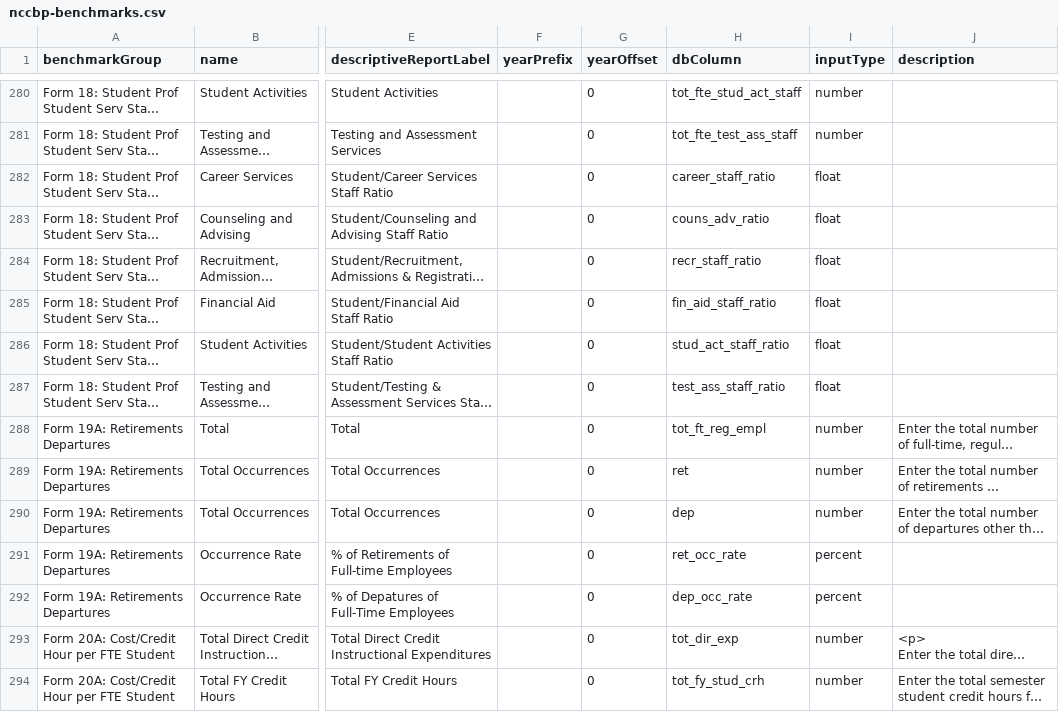
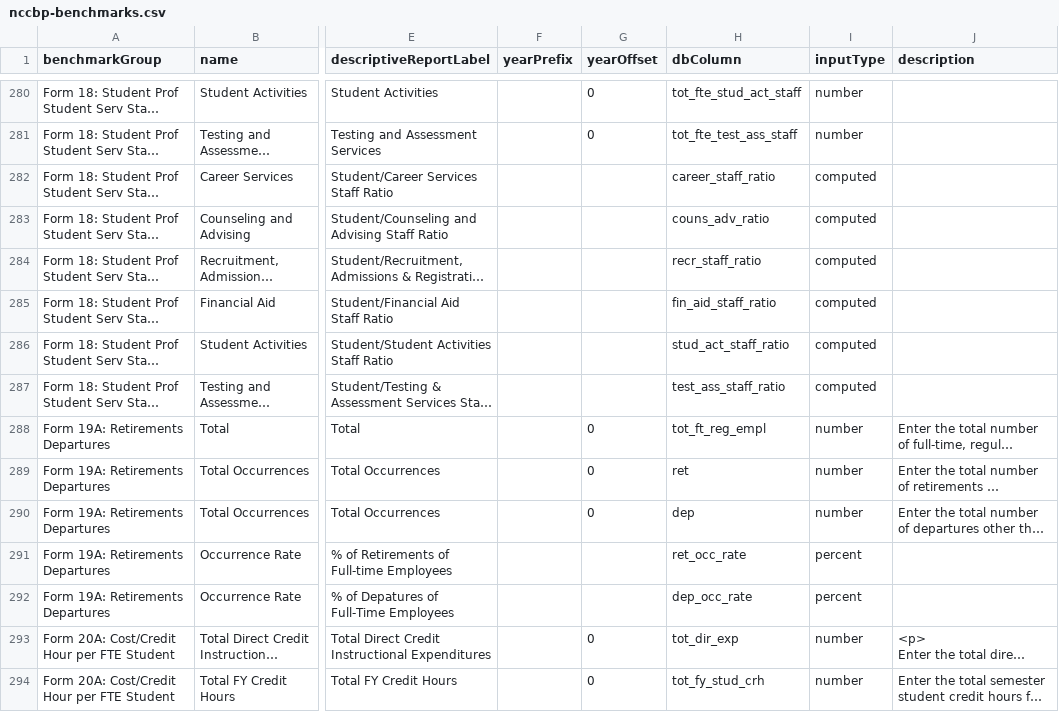
Before and after one commit to personman/mrss, a CSV file: data/imports/nccbp-benchmarks.csv, drawn as a sheet; only a part is shown, gaps mark what is left out; long unchanged cells end in …; the diff covers the shown part only; the diff names each change by its address in the sheet, - before the commit and + after, or states it on an @@ line.

```diff
--- a/data/imports/nccbp-benchmarks.csv
+++ b/data/imports/nccbp-benchmarks.csv
-G282:G287 (yearOffset): 0
+G282:G287 (yearOffset): (empty)
-I282:I287 (inputType): float
+I282:I287 (inputType): computed
-G291:G292 (yearOffset): 0
+G291:G292 (yearOffset): (empty)
```
Also changed, not shown: 130 edited cells elsewhere in this file, 2 other files.
